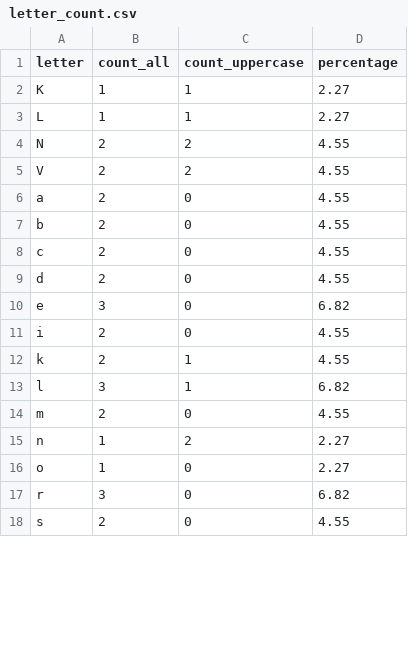
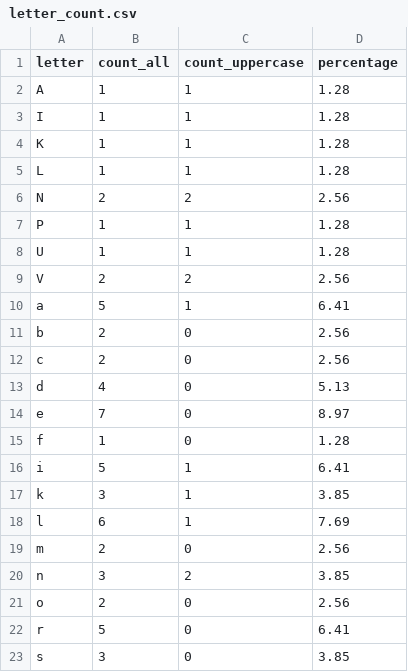
Before and after one commit to vladsakhanda/Python_for_Data_Quality_Engineers, a CSV file: default/letter_count.csv, drawn as a sheet; only a part is shown; the diff covers the shown part only.

```diff
--- a/default/letter_count.csv
+++ b/default/letter_count.csv
@@ -1,18 +1,23 @@
 letter,count_all,count_uppercase,percentage
-K,1,1,2.27
-L,1,1,2.27
-N,2,2,4.55
-V,2,2,4.55
-a,2,0,4.55
-b,2,0,4.55
-c,2,0,4.55
-d,2,0,4.55
-e,3,0,6.82
-i,2,0,4.55
-k,2,1,4.55
-l,3,1,6.82
-m,2,0,4.55
-n,1,2,2.27
-o,1,0,2.27
-r,3,0,6.82
-s,2,0,4.55
+A,1,1,1.28
+I,1,1,1.28
+K,1,1,1.28
+L,1,1,1.28
+N,2,2,2.56
+P,1,1,1.28
+U,1,1,1.28
+V,2,2,2.56
+a,5,1,6.41
+b,2,0,2.56
+c,2,0,2.56
+d,4,0,5.13
+e,7,0,8.97
+f,1,0,1.28
+i,5,1,6.41
+k,3,1,3.85
+l,6,1,7.69
+m,2,0,2.56
+n,3,2,3.85
+o,2,0,2.56
+r,5,0,6.41
+s,3,0,3.85
```
Also changed, not shown: 1 added row and 8 edited cells elsewhere in this file, 6 other files.
